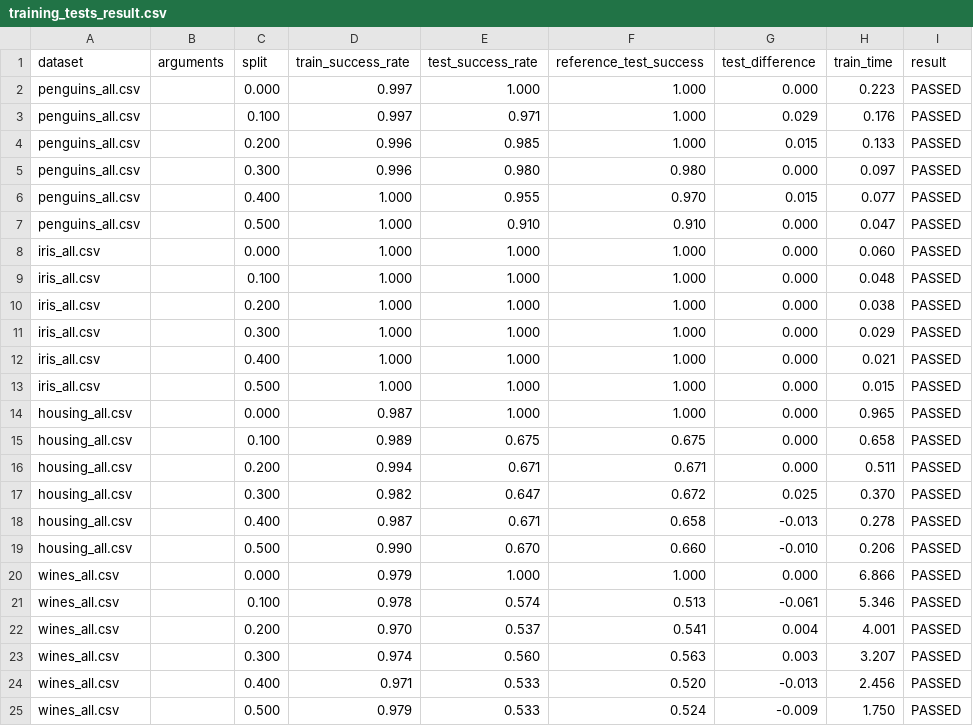
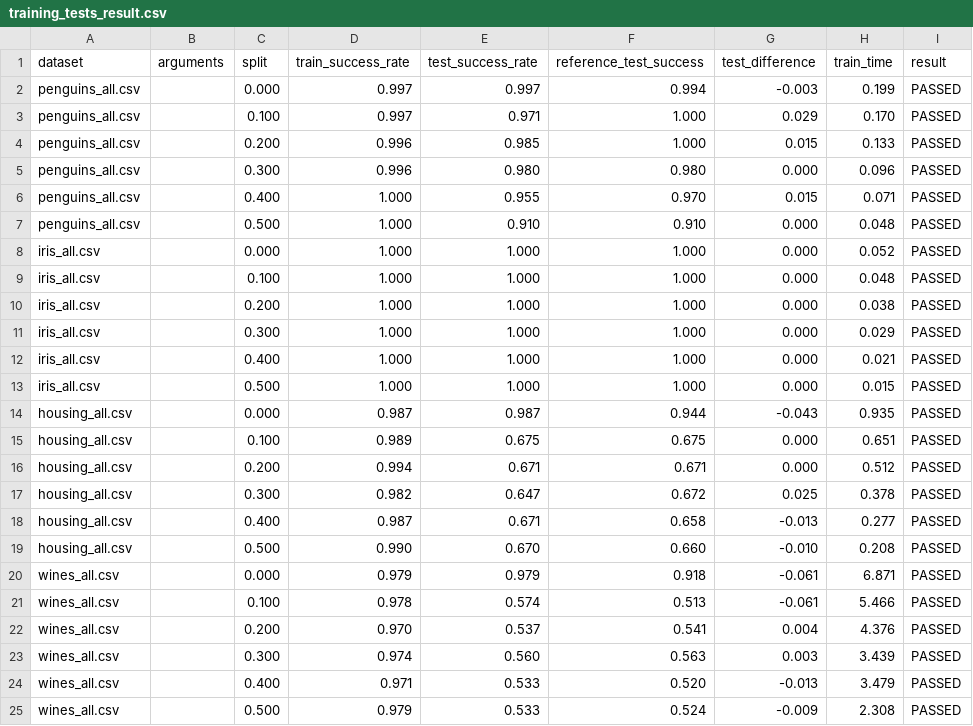
Before and after one commit to xmihol00/FLP, a CSV file: proj1/test_runs/default_tests/training_tests_result.csv, drawn as a sheet.

Commit message:
main-more midterm test prep

```diff
--- a/proj1/test_runs/default_tests/training_tests_result.csv
+++ b/proj1/test_runs/default_tests/training_tests_result.csv
@@ -1,9 +1,9 @@
 dataset,arguments,split,train_success_rate,test_success_rate,reference_test_success,test_difference,train_time,result
-penguins_all.csv,, 0.000, 0.997, 1.000, 1.000, 0.000, 0.223,PASSED
-penguins_all.csv,, 0.100, 0.997, 0.971, 1.000, 0.029, 0.176,PASSED
+penguins_all.csv,, 0.000, 0.997, 0.997, 0.994,-0.003, 0.199,PASSED
+penguins_all.csv,, 0.100, 0.997, 0.971, 1.000, 0.029, 0.170,PASSED
 penguins_all.csv,, 0.200, 0.996, 0.985, 1.000, 0.015, 0.133,PASSED
-penguins_all.csv,, 0.300, 0.996, 0.980, 0.980, 0.000, 0.097,PASSED
-penguins_all.csv,, 0.400, 1.000, 0.955, 0.970, 0.015, 0.077,PASSED
-penguins_all.csv,, 0.500, 1.000, 0.910, 0.910, 0.000, 0.047,PASSED
-    iris_all.csv,, 0.000, 1.000, 1.000, 1.000, 0.000, 0.060,PASSED
+penguins_all.csv,, 0.300, 0.996, 0.980, 0.980, 0.000, 0.096,PASSED
+penguins_all.csv,, 0.400, 1.000, 0.955, 0.970, 0.015, 0.071,PASSED
+penguins_all.csv,, 0.500, 1.000, 0.910, 0.910, 0.000, 0.048,PASSED
+    iris_all.csv,, 0.000, 1.000, 1.000, 1.000, 0.000, 0.052,PASSED
     iris_all.csv,, 0.100, 1.000, 1.000, 1.000, 0.000, 0.048,PASSED
@@ -13,13 +13,13 @@ penguins_all.csv,, 0.500, 1.000, 0.910, 0.910, 0.000, 0.047,PASSED
     iris_all.csv,, 0.500, 1.000, 1.000, 1.000, 0.000, 0.015,PASSED
- housing_all.csv,, 0.000, 0.987, 1.000, 1.000, 0.000, 0.965,PASSED
- housing_all.csv,, 0.100, 0.989, 0.675, 0.675, 0.000, 0.658,PASSED
- housing_all.csv,, 0.200, 0.994, 0.671, 0.671, 0.000, 0.511,PASSED
- housing_all.csv,, 0.300, 0.982, 0.647, 0.672, 0.025, 0.370,PASSED
- housing_all.csv,, 0.400, 0.987, 0.671, 0.658,-0.013, 0.278,PASSED
- housing_all.csv,, 0.500, 0.990, 0.670, 0.660,-0.010, 0.206,PASSED
-   wines_all.csv,, 0.000, 0.979, 1.000, 1.000, 0.000, 6.866,PASSED
-   wines_all.csv,, 0.100, 0.978, 0.574, 0.513,-0.061, 5.346,PASSED
-   wines_all.csv,, 0.200, 0.970, 0.537, 0.541, 0.004, 4.001,PASSED
-   wines_all.csv,, 0.300, 0.974, 0.560, 0.563, 0.003, 3.207,PASSED
-   wines_all.csv,, 0.400, 0.971, 0.533, 0.520,-0.013, 2.456,PASSED
-   wines_all.csv,, 0.500, 0.979, 0.533, 0.524,-0.009, 1.750,PASSED
+ housing_all.csv,, 0.000, 0.987, 0.987, 0.944,-0.043, 0.935,PASSED
+ housing_all.csv,, 0.100, 0.989, 0.675, 0.675, 0.000, 0.651,PASSED
+ housing_all.csv,, 0.200, 0.994, 0.671, 0.671, 0.000, 0.512,PASSED
+ housing_all.csv,, 0.300, 0.982, 0.647, 0.672, 0.025, 0.378,PASSED
+ housing_all.csv,, 0.400, 0.987, 0.671, 0.658,-0.013, 0.277,PASSED
+ housing_all.csv,, 0.500, 0.990, 0.670, 0.660,-0.010, 0.208,PASSED
+   wines_all.csv,, 0.000, 0.979, 0.979, 0.918,-0.061, 6.871,PASSED
+   wines_all.csv,, 0.100, 0.978, 0.574, 0.513,-0.061, 5.466,PASSED
+   wines_all.csv,, 0.200, 0.970, 0.537, 0.541, 0.004, 4.376,PASSED
+   wines_all.csv,, 0.300, 0.974, 0.560, 0.563, 0.003, 3.439,PASSED
+   wines_all.csv,, 0.400, 0.971, 0.533, 0.520,-0.013, 3.479,PASSED
+   wines_all.csv,, 0.500, 0.979, 0.533, 0.524,-0.009, 2.308,PASSED
```
Also changed, not shown: 5 other files.
